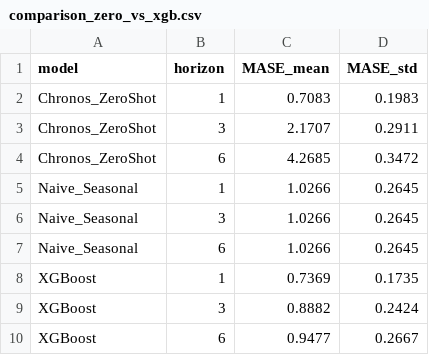
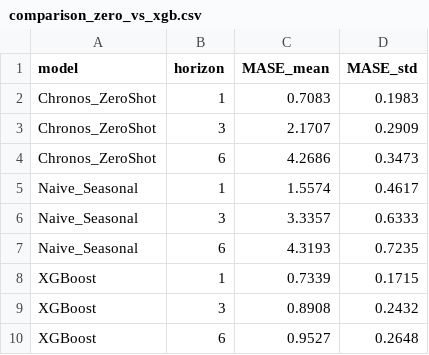
Before and after one commit to Mohamed-ettaouil12/dam-water-level-forecasting, a CSV file: reports/comparison_zero_vs_xgb.csv, drawn as a sheet.

```diff
--- a/reports/comparison_zero_vs_xgb.csv
+++ b/reports/comparison_zero_vs_xgb.csv
@@ -2,9 +2,9 @@ model,horizon,MASE_mean,MASE_std
 Chronos_ZeroShot,1,0.7083,0.1983
-Chronos_ZeroShot,3,2.1707,0.2911
-Chronos_ZeroShot,6,4.2685,0.3472
-Naive_Seasonal,1,1.0266,0.2645
-Naive_Seasonal,3,1.0266,0.2645
-Naive_Seasonal,6,1.0266,0.2645
-XGBoost,1,0.7369,0.1735
-XGBoost,3,0.8882,0.2424
-XGBoost,6,0.9477,0.2667
+Chronos_ZeroShot,3,2.1707,0.2909
+Chronos_ZeroShot,6,4.2686,0.3473
+Naive_Seasonal,1,1.5574,0.4617
+Naive_Seasonal,3,3.3357,0.6333
+Naive_Seasonal,6,4.3193,0.7235
+XGBoost,1,0.7339,0.1715
+XGBoost,3,0.8908,0.2432
+XGBoost,6,0.9527,0.2648
```
Also changed, not shown: reports/metrics_chronos_zeroshot.csv, 11 other files.
